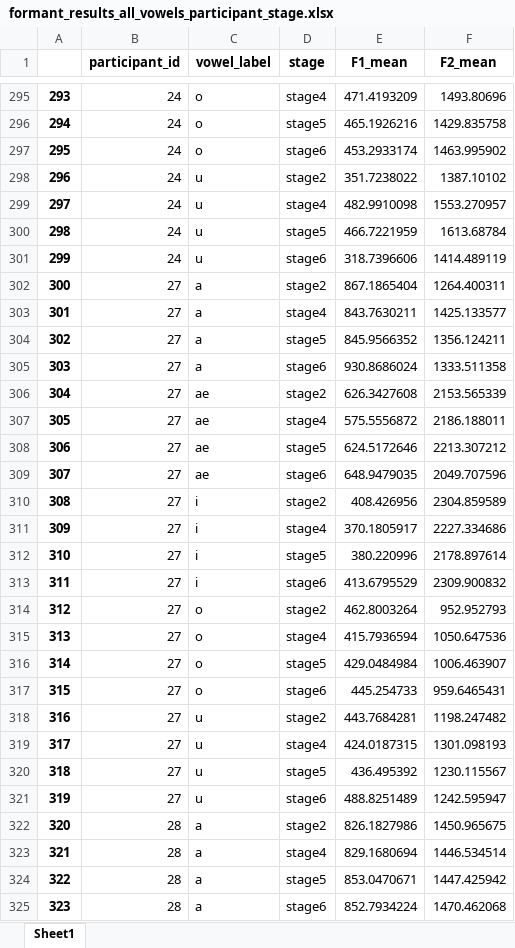
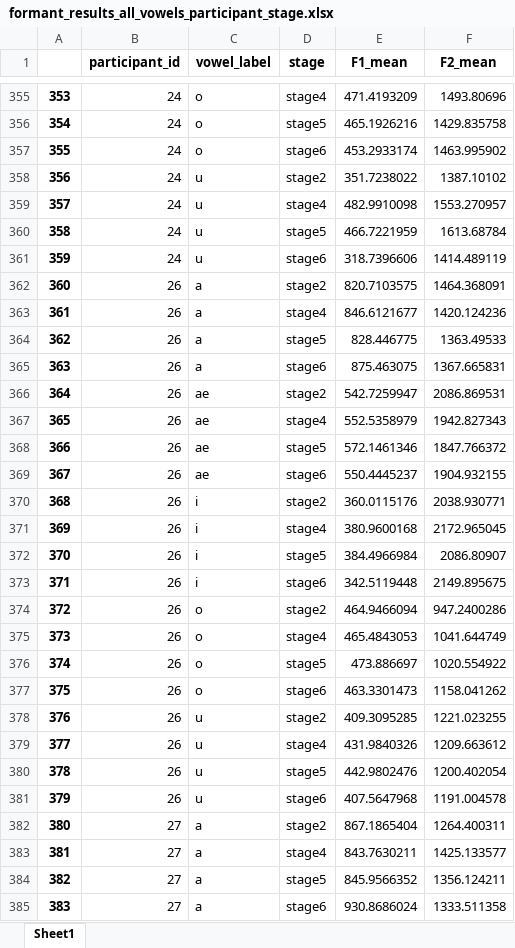
Before and after one commit to irregular6612/phoneticConvergence, an Excel workbook: src/analysis/formant_results_all_vowels_participant_stage.xlsx, sheet Sheet1, drawn as a sheet; only a part is shown, gaps mark what is left out; the shorter side is filled out with more unchanged rows; values as stored, in another font and other column widths than the file's, no borders; the diff covers the shown part only; the diff names each change by its address in the sheet, - before the commit and + after, or states it on an @@ line.

```diff
--- a/src/analysis/formant_results_all_vowels_participant_stage.xlsx (sheet Sheet1)
+++ b/src/analysis/formant_results_all_vowels_participant_stage.xlsx (sheet Sheet1)
@@ column A renumbered from row 42 down @@
+row 362: 360 | 26 | a | stage2 | 820.7103575 | 1464.368091
+row 363: 361 | 26 | a | stage4 | 846.6121677 | 1420.124236
+row 364: 362 | 26 | a | stage5 | 828.446775 | 1363.49533
+row 365: 363 | 26 | a | stage6 | 875.463075 | 1367.665831
+row 366: 364 | 26 | ae | stage2 | 542.7259947 | 2086.869531
+row 367: 365 | 26 | ae | stage4 | 552.5358979 | 1942.827343
+row 368: 366 | 26 | ae | stage5 | 572.1461346 | 1847.766372
+row 369: 367 | 26 | ae | stage6 | 550.4445237 | 1904.932155
+row 370: 368 | 26 | i | stage2 | 360.0115176 | 2038.930771
+row 371: 369 | 26 | i | stage4 | 380.9600168 | 2172.965045
+row 372: 370 | 26 | i | stage5 | 384.4966984 | 2086.80907
+row 373: 371 | 26 | i | stage6 | 342.5119448 | 2149.895675
+row 374: 372 | 26 | o | stage2 | 464.9466094 | 947.2400286
+row 375: 373 | 26 | o | stage4 | 465.4843053 | 1041.644749
+row 376: 374 | 26 | o | stage5 | 473.886697 | 1020.554922
+row 377: 375 | 26 | o | stage6 | 463.3301473 | 1158.041262
+row 378: 376 | 26 | u | stage2 | 409.3095285 | 1221.023255
+row 379: 377 | 26 | u | stage4 | 431.9840326 | 1209.663612
+row 380: 378 | 26 | u | stage5 | 442.9802476 | 1200.402054
+row 381: 379 | 26 | u | stage6 | 407.5647968 | 1191.004578
```
Also changed, not shown: 80 added rows, 20 removed rows and 40 edited cells elsewhere in this sheet, 12 other files.
